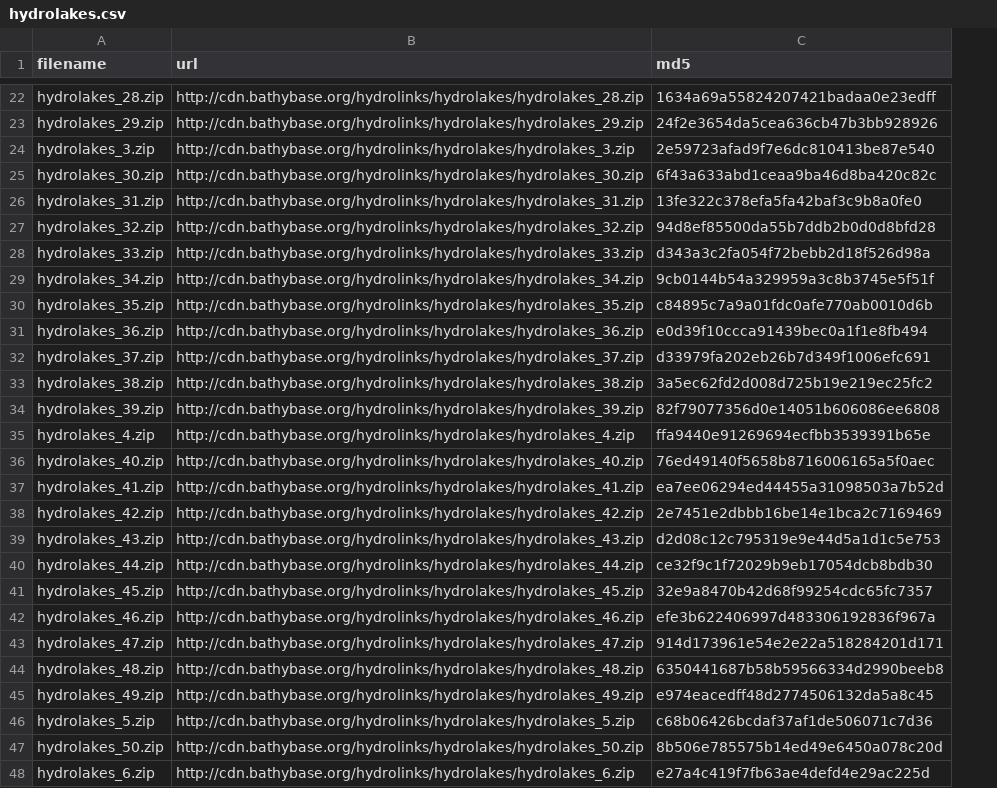
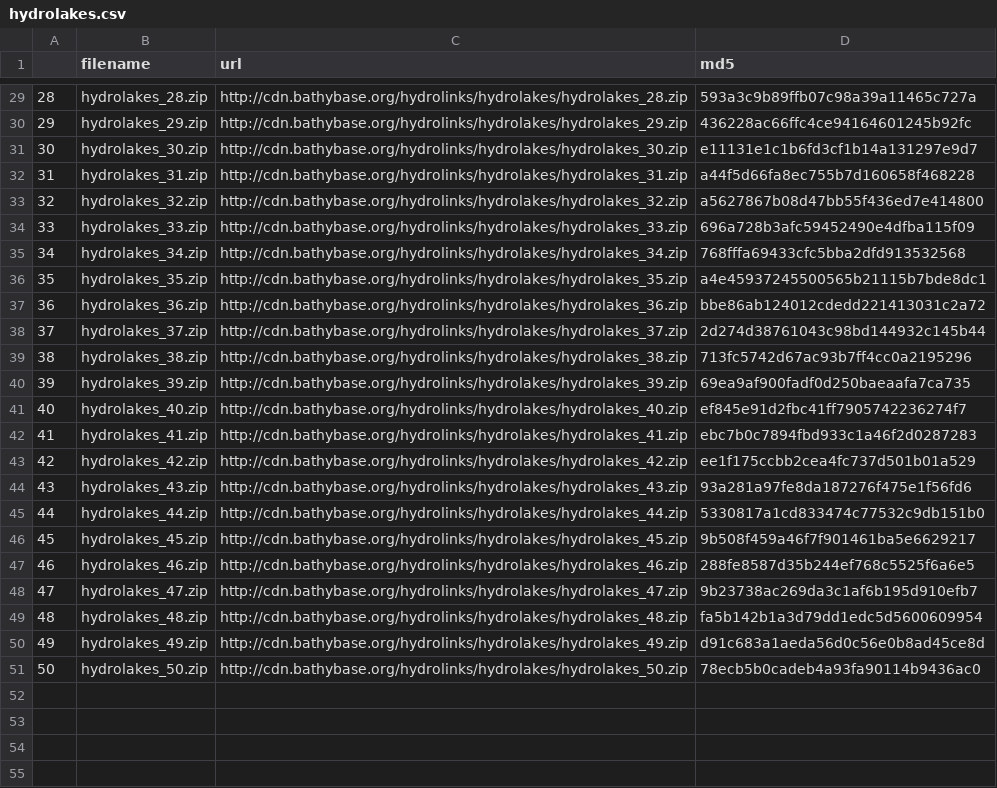
Before and after one commit to lawinslow/hydrolinks, a CSV file: inst/extdata/hydrolakes.csv, drawn as a sheet; only a part is shown, gaps mark what is left out; removed rows and columns are numbered as before the commit, all else as after; the diff covers the shown part only; the diff names each change by its address in the sheet, - before the commit and + after, or states it on an @@ line.

```diff
--- a/inst/extdata/hydrolakes.csv
+++ b/inst/extdata/hydrolakes.csv
+column A, rows 29-51: 28 | 29 | 30 | 31 | 32 | 33 | 34 | 35 | 36 | 37 | 38 | 39 | 40 | 41 | 42 | 43 | 44 | 45 | 46 | 47 | 48 | 49 | 50
-D29 (md5): 1634a69a55824207421badaa0e23edff
+D29 (md5): 593a3c9b89ffb07c98a39a11465c727a
-D30 (md5): 24f2e3654da5cea636cb47b3bb928926
+D30 (md5): 436228ac66ffc4ce94164601245b92fc
-row 24: hydrolakes_3.zip | http://cdn.bathybase.org/hydrolinks/hydrolakes/hydrolakes_3.zip | 2e59723afad9f7e6dc810413be87e540
-D31 (md5): 6f43a633abd1ceaa9ba46d8ba420c82c
+D31 (md5): e11131e1c1b6fd3cf1b14a131297e9d7
-D32 (md5): 13fe322c378efa5fa42baf3c9b8a0fe0
+D32 (md5): a44f5d66fa8ec755b7d160658f468228
-D33 (md5): 94d8ef85500da55b7ddb2b0d0d8bfd28
+D33 (md5): a5627867b08d47bb55f436ed7e414800
-D34 (md5): d343a3c2fa054f72bebb2d18f526d98a
+D34 (md5): 696a728b3afc59452490e4dfba115f09
-D35 (md5): 9cb0144b54a329959a3c8b3745e5f51f
+D35 (md5): 768fffa69433cfc5bba2dfd913532568
-D36 (md5): c84895c7a9a01fdc0afe770ab0010d6b
+D36 (md5): a4e45937245500565b21115b7bde8dc1
-D37 (md5): e0d39f10ccca91439bec0a1f1e8fb494
+D37 (md5): bbe86ab124012cdedd221413031c2a72
-D38 (md5): d33979fa202eb26b7d349f1006efc691
+D38 (md5): 2d274d38761043c98bd144932c145b44
-D39 (md5): 3a5ec62fd2d008d725b19e219ec25fc2
+D39 (md5): 713fc5742d67ac93b7ff4cc0a2195296
-D40 (md5): 82f79077356d0e14051b606086ee6808
+D40 (md5): 69ea9af900fadf0d250baeaafa7ca735
-row 35: hydrolakes_4.zip | http://cdn.bathybase.org/hydrolinks/hydrolakes/hydrolakes_4.zip | ffa9440e91269694ecfbb3539391b65e
-D41 (md5): 76ed49140f5658b8716006165a5f0aec
+D41 (md5): ef845e91d2fbc41ff7905742236274f7
-D42 (md5): ea7ee06294ed44455a31098503a7b52d
+D42 (md5): ebc7b0c7894fbd933c1a46f2d0287283
-D43 (md5): 2e7451e2dbbb16be14e1bca2c7169469
+D43 (md5): ee1f175ccbb2cea4fc737d501b01a529
-D44 (md5): d2d08c12c795319e9e44d5a1d1c5e753
+D44 (md5): 93a281a97fe8da187276f475e1f56fd6
-D45 (md5): ce32f9c1f72029b9eb17054dcb8bdb30
+D45 (md5): 5330817a1cd833474c77532c9db151b0
-D46 (md5): 32e9a8470b42d68f99254cdc65fc7357
+D46 (md5): 9b508f459a46f7f901461ba5e6629217
-D47 (md5): efe3b622406997d483306192836f967a
+D47 (md5): 288fe8587d35b244ef768c5525f6a6e5
-D48 (md5): 914d173961e54e2e22a518284201d171
+D48 (md5): 9b23738ac269da3c1af6b195d910efb7
-D49 (md5): 6350441687b58b59566334d2990beeb8
+D49 (md5): fa5b142b1a3d79dd1edc5d5600609954
-D50 (md5): e974eacedff48d2774506132da5a8c45
+D50 (md5): d91c683a1aeda56d0c56e0b8ad45ce8d
-row 46: hydrolakes_5.zip | http://cdn.bathybase.org/hydrolinks/hydrolakes/hydrolakes_5.zip | c68b06426bcdaf37af1de506071c7d36
-D51 (md5): 8b506e785575b14ed49e6450a078c20d
+D51 (md5): 78ecb5b0cadeb4a93fa90114b9436ac0
-row 48: hydrolakes_6.zip | http://cdn.bathybase.org/hydrolinks/hydrolakes/hydrolakes_6.zip | e27a4c419f7fb63ae4defd4e29ac225d
```
Also changed, not shown: 8 added rows, 4 removed rows and 19 edited cells elsewhere in this file, inst/extdata/nhdh.csv, inst/extdata/nhdplusv2.csv, 3 other files.
